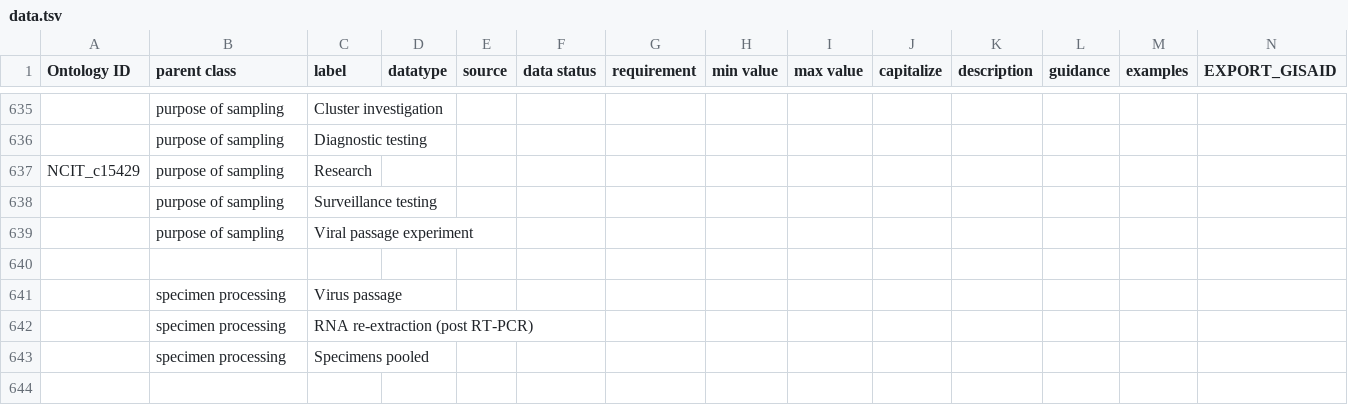
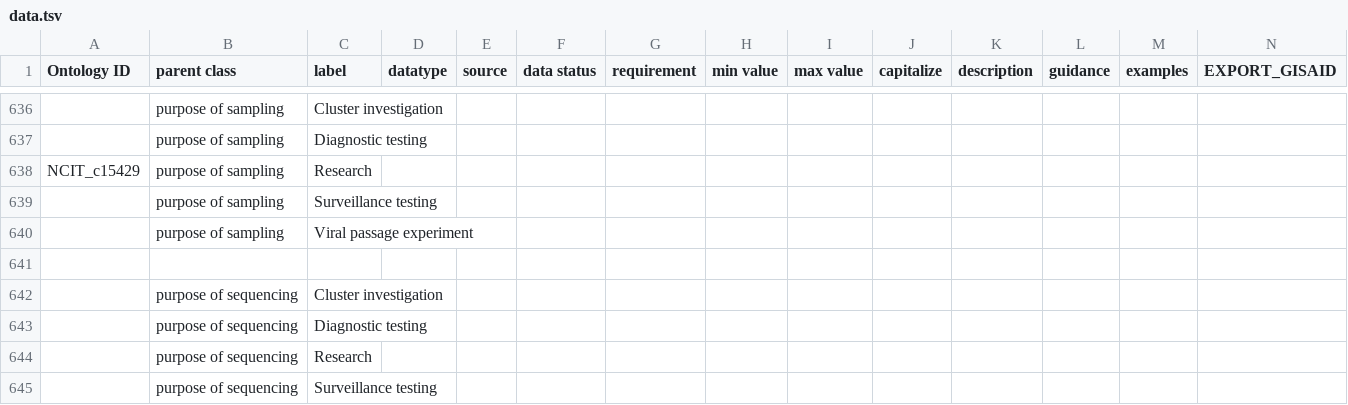
Before and after one commit to cidgoh/DataHarmonizer, a TSV file: template/canada_covid19/data.tsv, drawn as a sheet; only a part is shown, gaps mark what is left out; the shorter side is filled out with more unchanged rows; rows hold the shown columns only; the diff covers the shown part only; the diff names each change by its address in the sheet, - before the commit and + after, or states it on an @@ line.

```diff
--- a/template/canada_covid19/data.tsv
+++ b/template/canada_covid19/data.tsv
+row 642:  | purpose of sequencing | Cluster investigation
+row 643:  | purpose of sequencing | Diagnostic testing
+row 644:  | purpose of sequencing | Research
+row 645:  | purpose of sequencing | Surveillance testing
```
Also changed, not shown: 5 added rows, 1 removed row and 6 edited cells elsewhere in this file, 4 other files.
